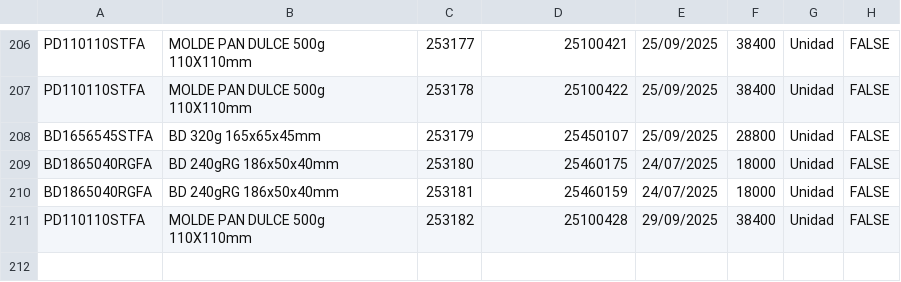
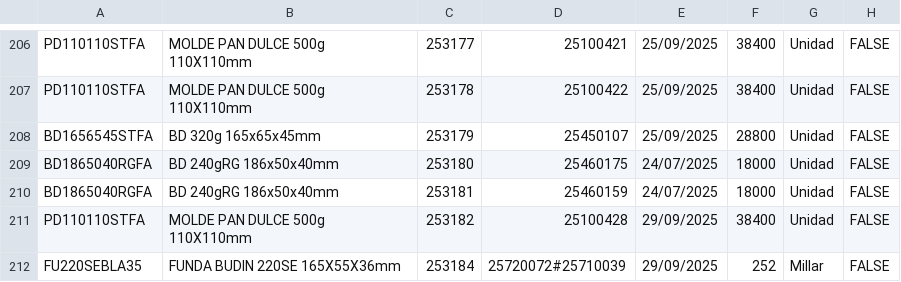
Before and after one commit to gagegfg/Molderil_ListaEmpaque, a CSV file: detallelotes.csv, drawn as a sheet; only a part is shown, gaps mark what is left out; the diff names each change by its address in the sheet, - before the commit and + after, or states it on an @@ line.

Commit message:
Añadiendo pallet 253184 al histórico

```diff
--- a/detallelotes.csv
+++ b/detallelotes.csv
+row 212: FU220SEBLA35 | FUNDA BUDIN 220SE 165X55X36mm | 253184 | 25720072#25710039 | 29/09/2025 | 252 | Millar | FALSE
```
